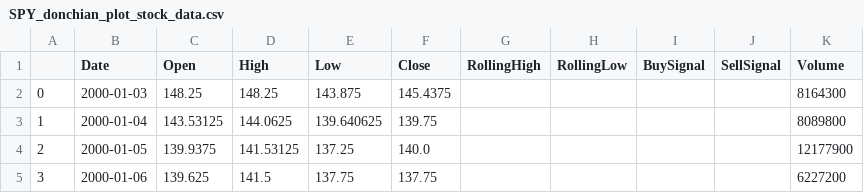
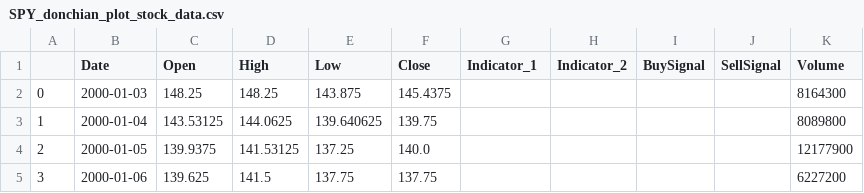
Before and after one commit to warp-9000/algo-trader, a CSV file: data/SPY_donchian_plot_stock_data.csv, drawn as a sheet; only a part is shown.

```diff
--- a/data/SPY_donchian_plot_stock_data.csv
+++ b/data/SPY_donchian_plot_stock_data.csv
@@ -1,2 +1,2 @@
-,Date,Open,High,Low,Close,RollingHigh,RollingLow,BuySignal,SellSignal,Volume
+,Date,Open,High,Low,Close,Indicator_1,Indicator_2,BuySignal,SellSignal,Volume
 0,2000-01-03,148.25,148.25,143.875,145.4375,,,,,8164300
```
Also changed, not shown: data/SPY_dreyfus_plot_stock_data.csv, data/SPY_goldencross_plot_stock_data.csv.
